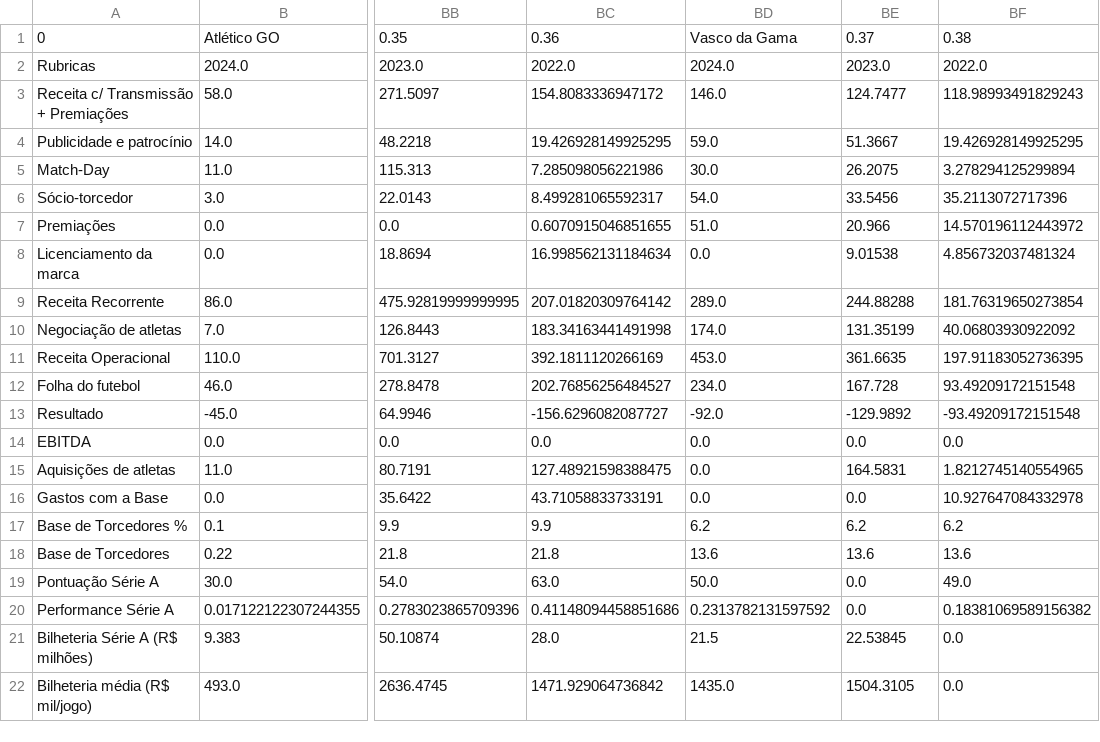
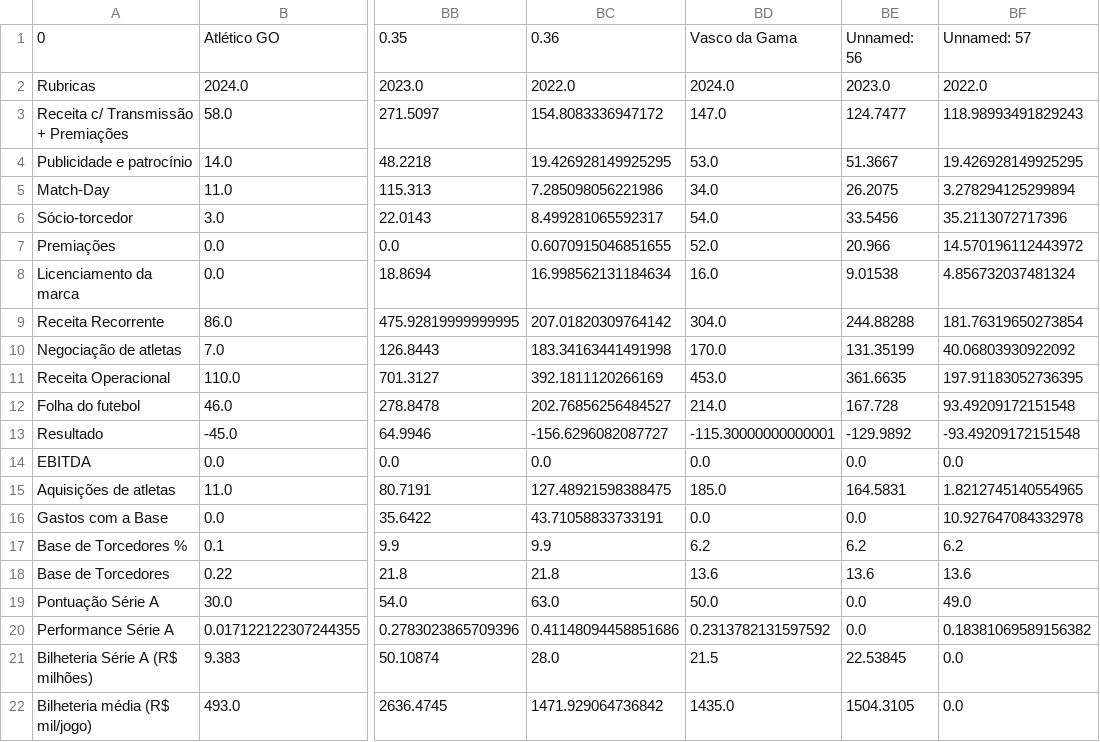
Before and after one commit to JAmerico1898/Financials, a CSV file: Painel_Cte (2).csv, drawn as a sheet; only a part is shown, gaps mark what is left out; the diff covers the shown part only; the diff names each change by its address in the sheet, - before the commit and + after, or states it on an @@ line.

```diff
--- a/Painel_Cte (2).csv
+++ b/Painel_Cte (2).csv
-BE1: 0.37
+BE1: Unnamed: 56
-BF1: 0.38
+BF1: Unnamed: 57
-BD3: 146.0
+BD3: 147.0
-BD4: 59.0
+BD4: 53.0
-BD5: 30.0
+BD5: 34.0
-BD7: 51.0
+BD7: 52.0
-BD8: 0.0
+BD8: 16.0
-BD9: 289.0
+BD9: 304.0
-BD10: 174.0
+BD10: 170.0
-BD12: 234.0
+BD12: 214.0
-BD13: -92.0
+BD13: -115.30000000000001
-BD15: 0.0
+BD15: 185.0
```
Also changed, not shown: 9 edited cells elsewhere in this file, Painel_Cte.csv, Transparência.csv, 1 other file.
